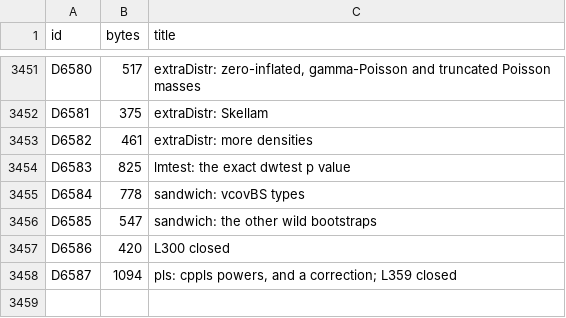
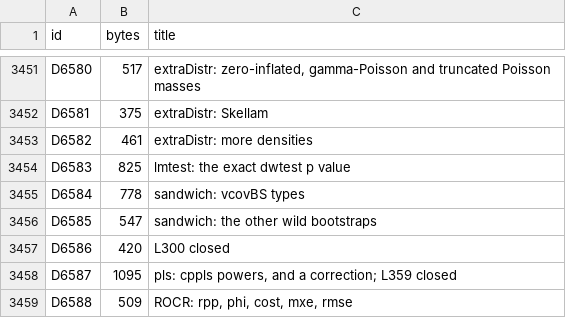
Before and after one commit to nebosa-company/neper, a TSV file: docs/digest/decisions.tsv, drawn as a sheet; only a part is shown, gaps mark what is left out.

```diff
--- a/docs/digest/decisions.tsv
+++ b/docs/digest/decisions.tsv
@@ -3457,2 +3457,3 @@ D6585	547	sandwich: the other wild bootstraps
 D6586	420	L300 closed
-D6587	1094	pls: cppls powers, and a correction; L359 closed
+D6587	1095	pls: cppls powers, and a correction; L359 closed
+D6588	509	ROCR: rpp, phi, cost, mxe, rmse
```
Also changed, not shown: docs/digest/queue.tsv, 7 other files.
